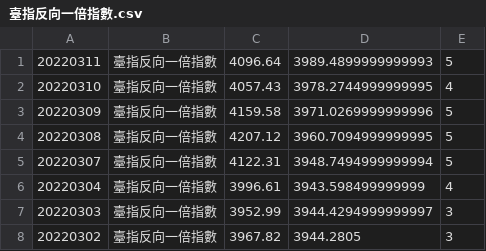
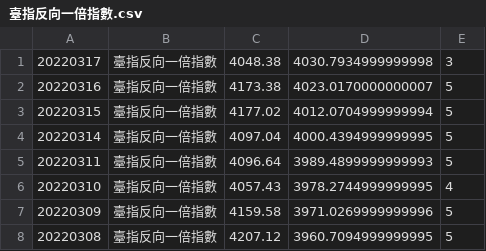
Before and after one commit to Vincenthuang282/StockAndTelegram, a CSV file: result_file/臺指反向一倍指數.csv, drawn as a sheet; only a part is shown; the shorter side is filled out with more unchanged rows.

```diff
--- a/result_file/臺指反向一倍指數.csv
+++ b/result_file/臺指反向一倍指數.csv
@@ -1 +1,5 @@
+20220317,臺指反向一倍指數,4048.38,4030.7934999999998,3
+20220316,臺指反向一倍指數,4173.38,4023.0170000000007,5
+20220315,臺指反向一倍指數,4177.02,4012.0704999999994,5
+20220314,臺指反向一倍指數,4097.04,4000.4394999999995,5
 20220311,臺指反向一倍指數,4096.64,3989.4899999999993,5
```
Also changed, not shown: result_file/化學生技醫療類指數.csv, result_file/臺指日報酬兩倍指數.csv, 51 other files.
